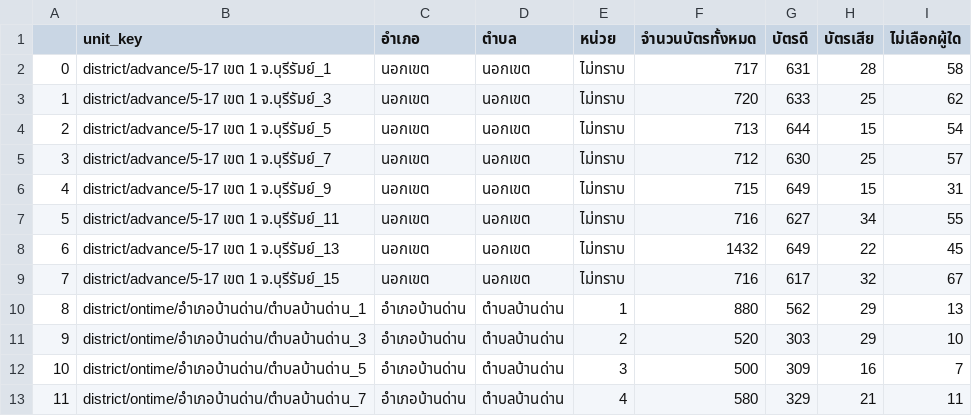
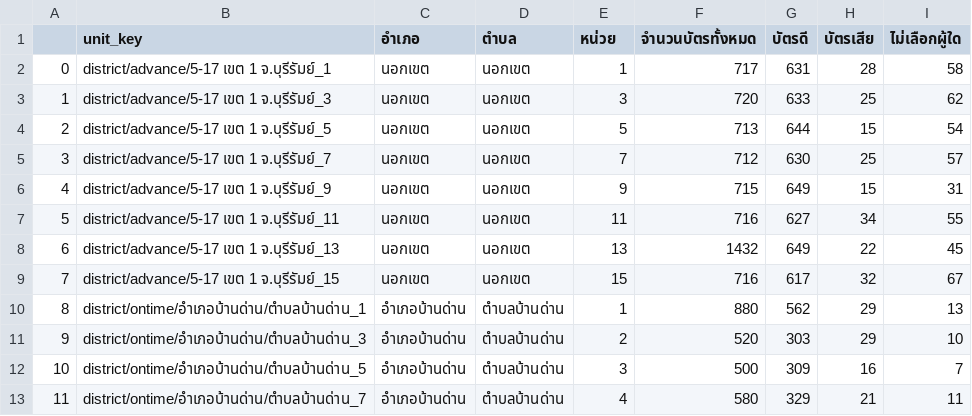
Before and after one commit to polar-bear-cu/dsde-buriram-1, a CSV file: flatten_result/district_summary.csv, drawn as a sheet; only a part is shown.

```diff
--- a/flatten_result/district_summary.csv
+++ b/flatten_result/district_summary.csv
@@ -1,10 +1,10 @@
 ,unit_key,อำเภอ,ตำบล,หน่วย,จำนวนบัตรทั้งหมด,บัตรดี,บัตรเสีย,ไม่เลือกผู้ใด
-0,district/advance/5-17 เขต 1 จ.บุรีรัมย์_1,นอกเขต,นอกเขต,ไม่ทราบ,717,631,28,58
-1,district/advance/5-17 เขต 1 จ.บุรีรัมย์_3,นอกเขต,นอกเขต,ไม่ทราบ,720,633,25,62
-2,district/advance/5-17 เขต 1 จ.บุรีรัมย์_5,นอกเขต,นอกเขต,ไม่ทราบ,713,644,15,54
-3,district/advance/5-17 เขต 1 จ.บุรีรัมย์_7,นอกเขต,นอกเขต,ไม่ทราบ,712,630,25,57
-4,district/advance/5-17 เขต 1 จ.บุรีรัมย์_9,นอกเขต,นอกเขต,ไม่ทราบ,715,649,15,31
-5,district/advance/5-17 เขต 1 จ.บุรีรัมย์_11,นอกเขต,นอกเขต,ไม่ทราบ,716,627,34,55
-6,district/advance/5-17 เขต 1 จ.บุรีรัมย์_13,นอกเขต,นอกเขต,ไม่ทราบ,1432,649,22,45
-7,district/advance/5-17 เขต 1 จ.บุรีรัมย์_15,นอกเขต,นอกเขต,ไม่ทราบ,716,617,32,67
+0,district/advance/5-17 เขต 1 จ.บุรีรัมย์_1,นอกเขต,นอกเขต,1,717,631,28,58
+1,district/advance/5-17 เขต 1 จ.บุรีรัมย์_3,นอกเขต,นอกเขต,3,720,633,25,62
+2,district/advance/5-17 เขต 1 จ.บุรีรัมย์_5,นอกเขต,นอกเขต,5,713,644,15,54
+3,district/advance/5-17 เขต 1 จ.บุรีรัมย์_7,นอกเขต,นอกเขต,7,712,630,25,57
+4,district/advance/5-17 เขต 1 จ.บุรีรัมย์_9,นอกเขต,นอกเขต,9,715,649,15,31
+5,district/advance/5-17 เขต 1 จ.บุรีรัมย์_11,นอกเขต,นอกเขต,11,716,627,34,55
+6,district/advance/5-17 เขต 1 จ.บุรีรัมย์_13,นอกเขต,นอกเขต,13,1432,649,22,45
+7,district/advance/5-17 เขต 1 จ.บุรีรัมย์_15,นอกเขต,นอกเขต,15,716,617,32,67
 8,district/ontime/อำเภอบ้านด่าน/ตำบลบ้านด่าน_1,อำเภอบ้านด่าน,ตำบลบ้านด่าน,1,880,562,29,13
```
Also changed, not shown: flatten_result/district_scores.csv, flatten_result/partylist_summary.csv, 8 other files.
